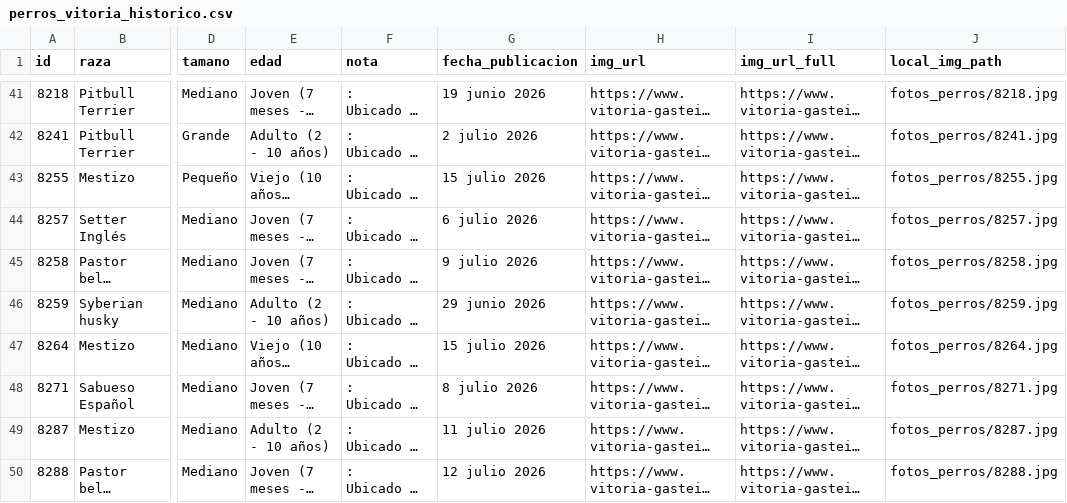
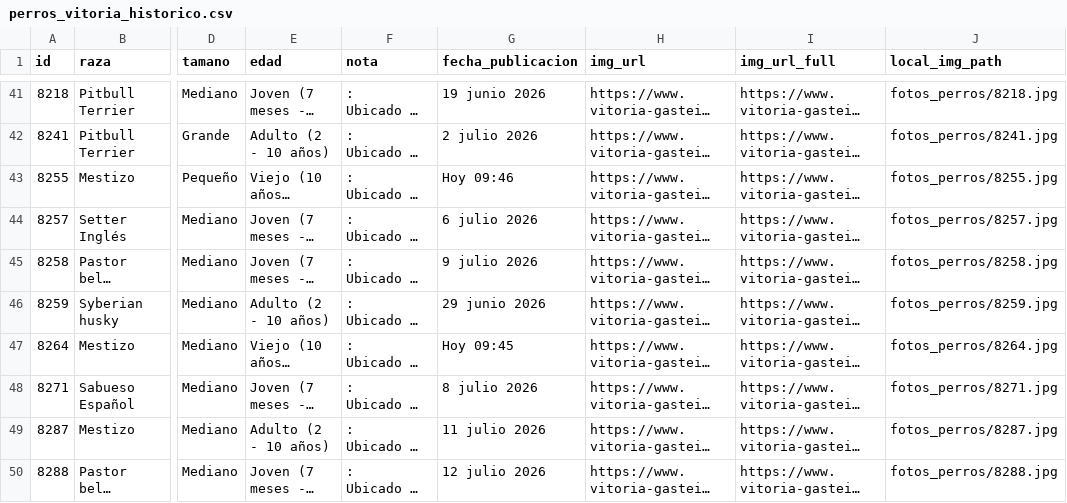
Before and after one commit to eortas/perros-gasteiz, a CSV file: perros_vitoria_historico.csv, drawn as a sheet; only a part is shown, gaps mark what is left out; long unchanged cells end in …; the diff covers the shown part only; the diff names each change by its address in the sheet, - before the commit and + after, or states it on an @@ line.

```diff
--- a/perros_vitoria_historico.csv
+++ b/perros_vitoria_historico.csv
-G43 (fecha_publicacion): 15 julio 2026
+G43 (fecha_publicacion): Hoy 09:46
-G47 (fecha_publicacion): 15 julio 2026
+G47 (fecha_publicacion): Hoy 09:45
```
Also changed, not shown: 1 added row and 18 edited cells elsewhere in this file, 1 other file.
